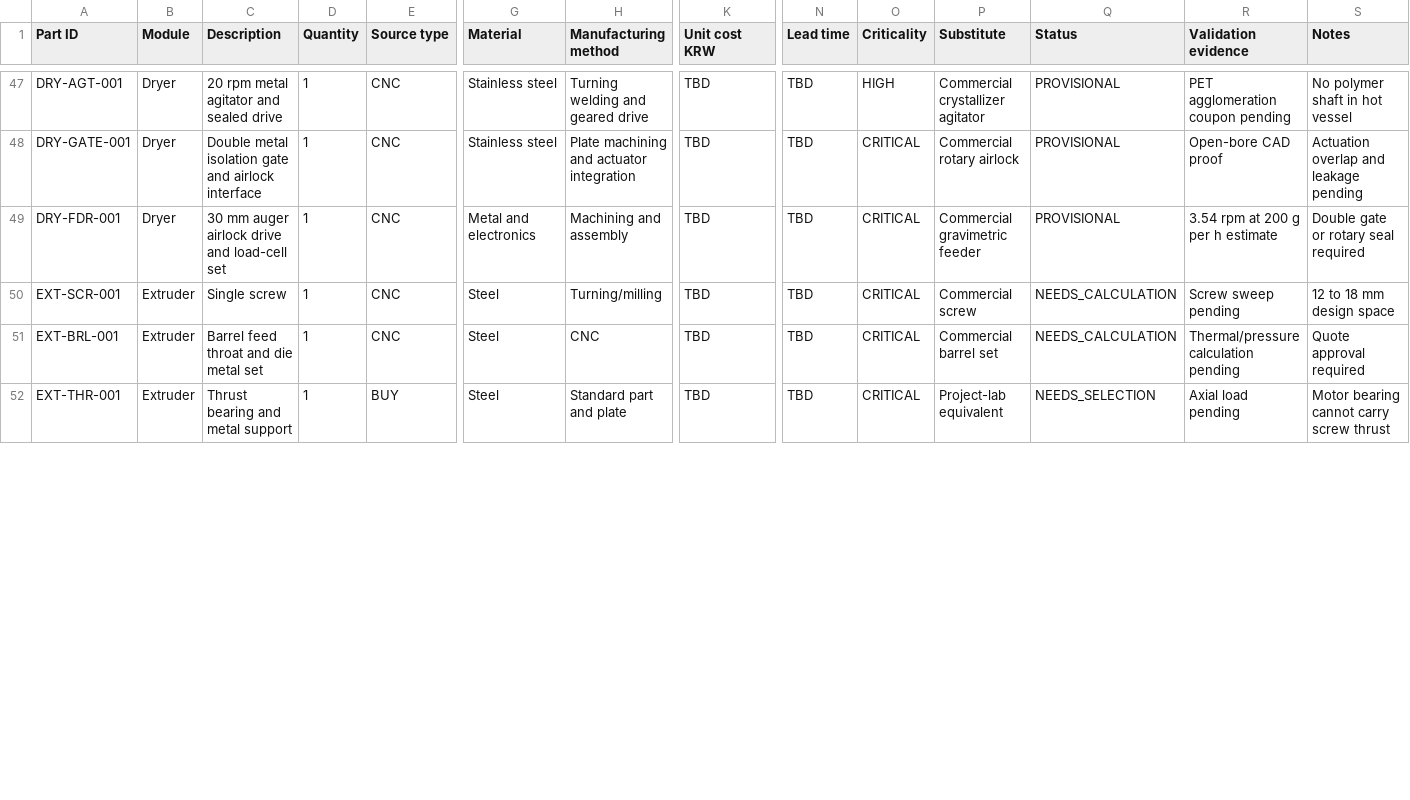
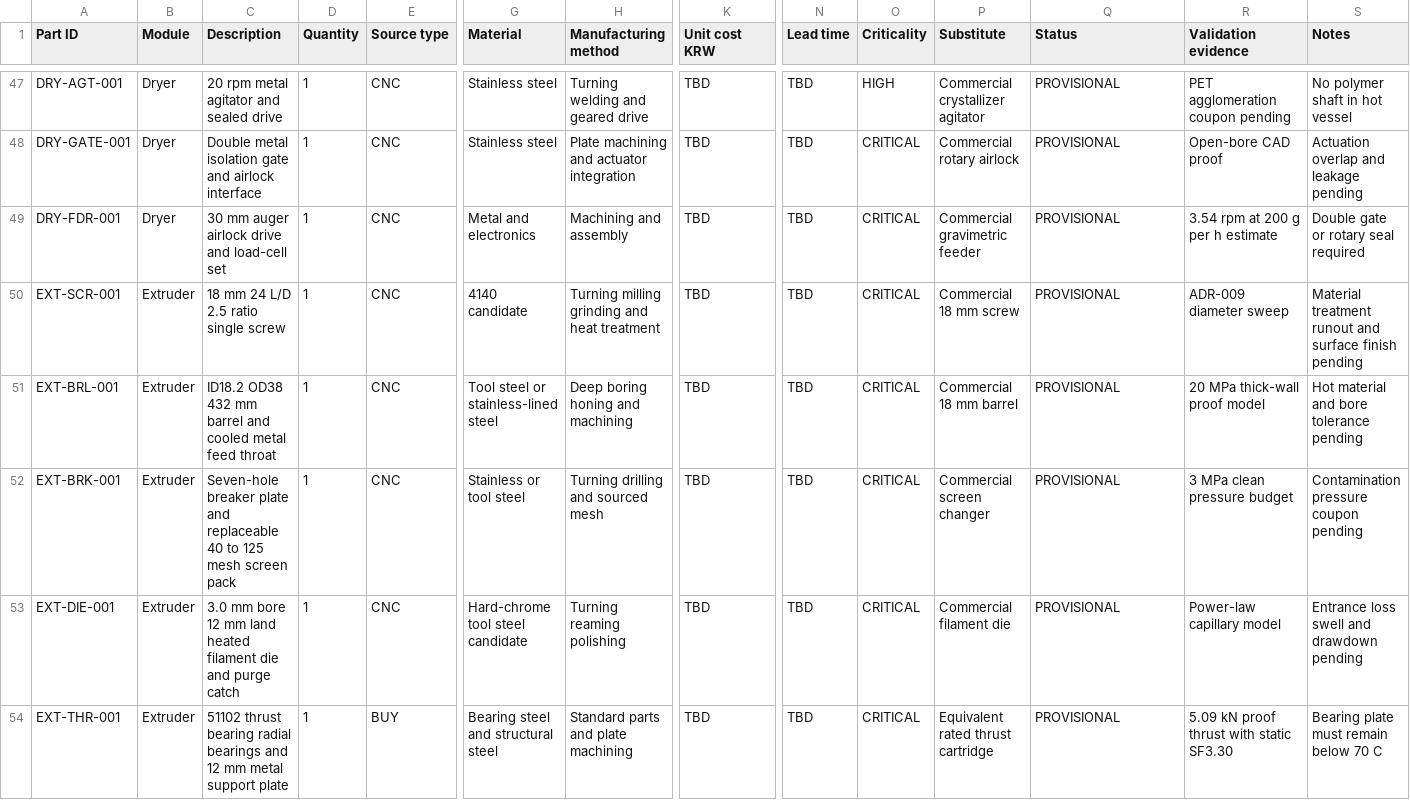
Before and after one commit to snowman0919/PLA-PET-Recycling-Lab, a CSV file: bom/bom.csv, drawn as a sheet; only a part is shown, gaps mark what is left out; addresses are those after the commit; rows hold the shown columns only; the diff covers the shown part only; the diff names each change by its address in the sheet, - before the commit and + after, or states it on an @@ line.

Commit message:
analysis: select 18mm pressure-limited extruder

```diff
--- a/bom/bom.csv
+++ b/bom/bom.csv
-C50 (Description): Single screw
+C50 (Description): 18 mm 24 L/D 2.5 ratio single screw
-G50 (Material): Steel
+G50 (Material): 4140 candidate
-H50 (Manufacturing method): Turning/milling
+H50 (Manufacturing method): Turning milling grinding and heat treatment
-P50 (Substitute): Commercial screw
+P50 (Substitute): Commercial 18 mm screw
-Q50:Q51 (Status): NEEDS_CALCULATION
+Q50:Q51 (Status): PROVISIONAL
-R50 (Validation evidence): Screw sweep pending
+R50 (Validation evidence): ADR-009 diameter sweep
-S50 (Notes): 12 to 18 mm design space
+S50 (Notes): Material treatment runout and surface finish pending
-C51 (Description): Barrel feed throat and die metal set
+C51 (Description): ID18.2 OD38 432 mm barrel and cooled metal feed throat
-G51 (Material): Steel
+G51 (Material): Tool steel or stainless-lined steel
-H51 (Manufacturing method): CNC
+H51 (Manufacturing method): Deep boring honing and machining
-P51 (Substitute): Commercial barrel set
+P51 (Substitute): Commercial 18 mm barrel
-R51 (Validation evidence): Thermal/pressure calculation pending
+R51 (Validation evidence): 20 MPa thick-wall proof model
-S51 (Notes): Quote approval required
+S51 (Notes): Hot material and bore tolerance pending
+row 52: EXT-BRK-001 | Extruder | Seven-hole breaker plate and replaceable 40 to 125 mesh screen pack | 1 | CNC | Stainless or tool steel | Turning drilling and sourced mesh | TBD | TBD | CRITICAL | Commercial screen changer | PROVISIONAL | 3 MPa clean pressure budget | Contamination pressure coupon pending
+row 53: EXT-DIE-001 | Extruder | 3.0 mm bore 12 mm land heated filament die and purge catch | 1 | CNC | Hard-chrome tool steel candidate | Turning reaming polishing | TBD | TBD | CRITICAL | Commercial filament die | PROVISIONAL | Power-law capillary model | Entrance loss swell and drawdown pending
-C54 (Description): Thrust bearing and metal support
+C54 (Description): 51102 thrust bearing radial bearings and 12 mm metal support plate
-G54 (Material): Steel
+G54 (Material): Bearing steel and structural steel
-H54 (Manufacturing method): Standard part and plate
+H54 (Manufacturing method): Standard parts and plate machining
-P54 (Substitute): Project-lab equivalent
+P54 (Substitute): Equivalent rated thrust cartridge
-Q54 (Status): NEEDS_SELECTION
+Q54 (Status): PROVISIONAL
-R54 (Validation evidence): Axial load pending
+R54 (Validation evidence): 5.09 kN proof thrust with static SF3.30
-S54 (Notes): Motor bearing cannot carry screw thrust
+S54 (Notes): Bearing plate must remain below 70 C
```
Also changed, not shown: 3 added rows and 5 edited cells elsewhere in this file, calculations/power/power_budget.csv, 7 other files.
